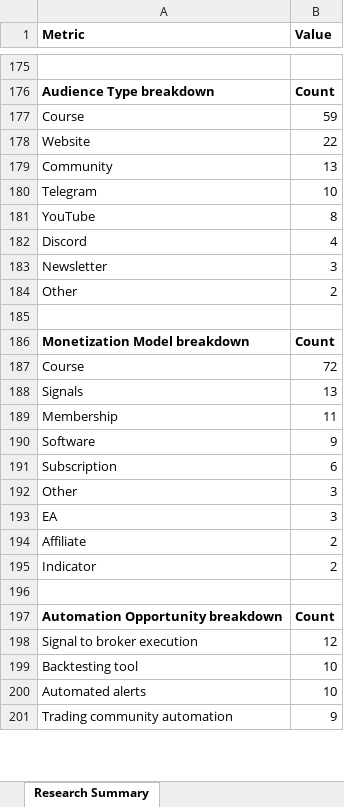
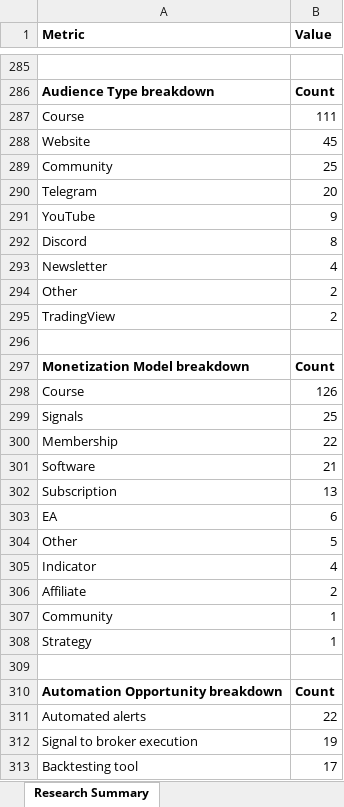
Before and after one commit to oseniibrahim845-hue/rappido, an Excel workbook: Trading_Education_Automation_Leads_700.xlsx, sheet Research Summary, drawn as a sheet; only a part is shown, gaps mark what is left out; values as stored, in another font and other column widths than the file's, no borders; removed rows and columns are numbered as before the commit, all else as after; the diff covers the shown part only; the diff names each change by its address in the sheet, - before the commit and + after, or states it on an @@ line.

```diff
--- a/Trading_Education_Automation_Leads_700.xlsx (sheet Research Summary)
+++ b/Trading_Education_Automation_Leads_700.xlsx (sheet Research Summary)
-B287 (Value): 59
+B287 (Value): 111
-B288 (Value): 22
+B288 (Value): 45
-B289 (Value): 13
+B289 (Value): 25
-B290 (Value): 10
+B290 (Value): 20
-B291 (Value): 8
+B291 (Value): 9
-B292 (Value): 4
+B292 (Value): 8
-B293 (Value): 3
+B293 (Value): 4
+row 295: TradingView | 2
-B298 (Value): 72
+B298 (Value): 126
-B299 (Value): 13
+B299 (Value): 25
-B300 (Value): 11
+B300 (Value): 22
-B301 (Value): 9
+B301 (Value): 21
-B302 (Value): 6
+B302 (Value): 13
-row 192: Other | 3
-B303 (Value): 3
+B303 (Value): 6
+row 304: Other | 5
+row 305: Indicator | 4
-row 195: Indicator | 2
+row 307: Community | 1
+row 308: Strategy | 1
+row 311: Automated alerts | 22
-B312 (Value): 12
+B312 (Value): 19
-B313 (Value): 10
+B313 (Value): 17
-row 200: Automated alerts | 10
-row 201: Trading community automation | 9
```
Also changed, not shown: 146 added rows, 29 removed rows and 48 edited cells elsewhere in this sheet, sheet Trading Education Leads.
